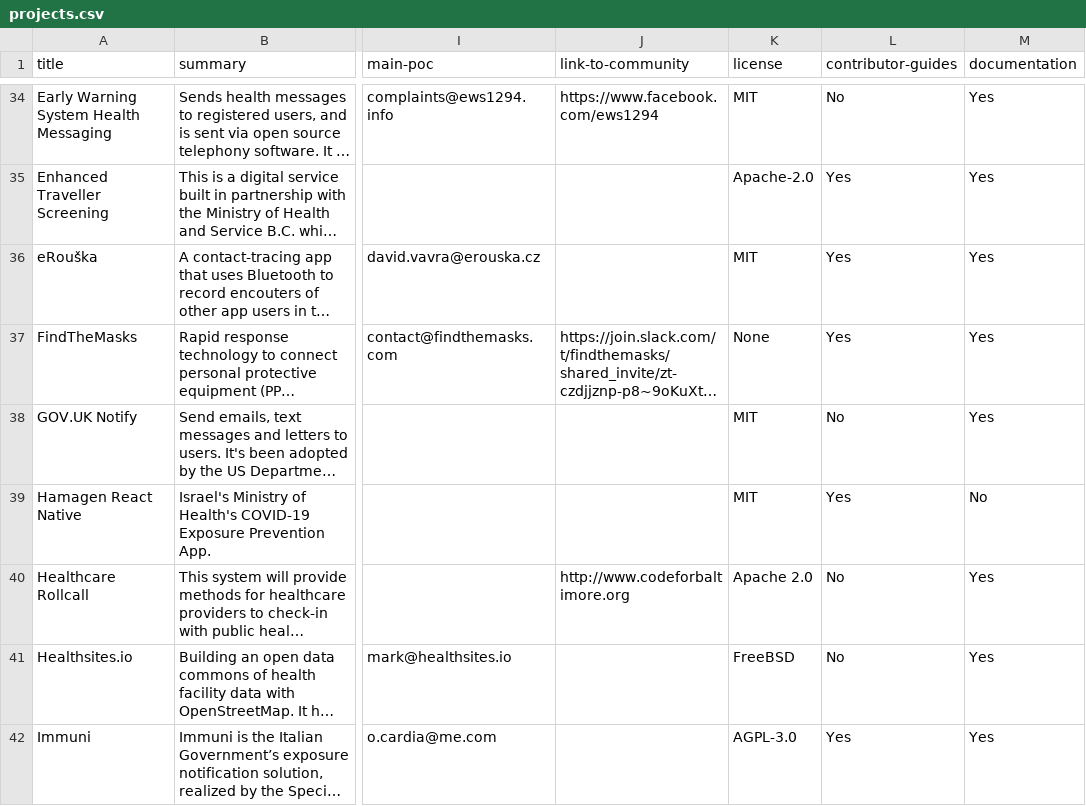
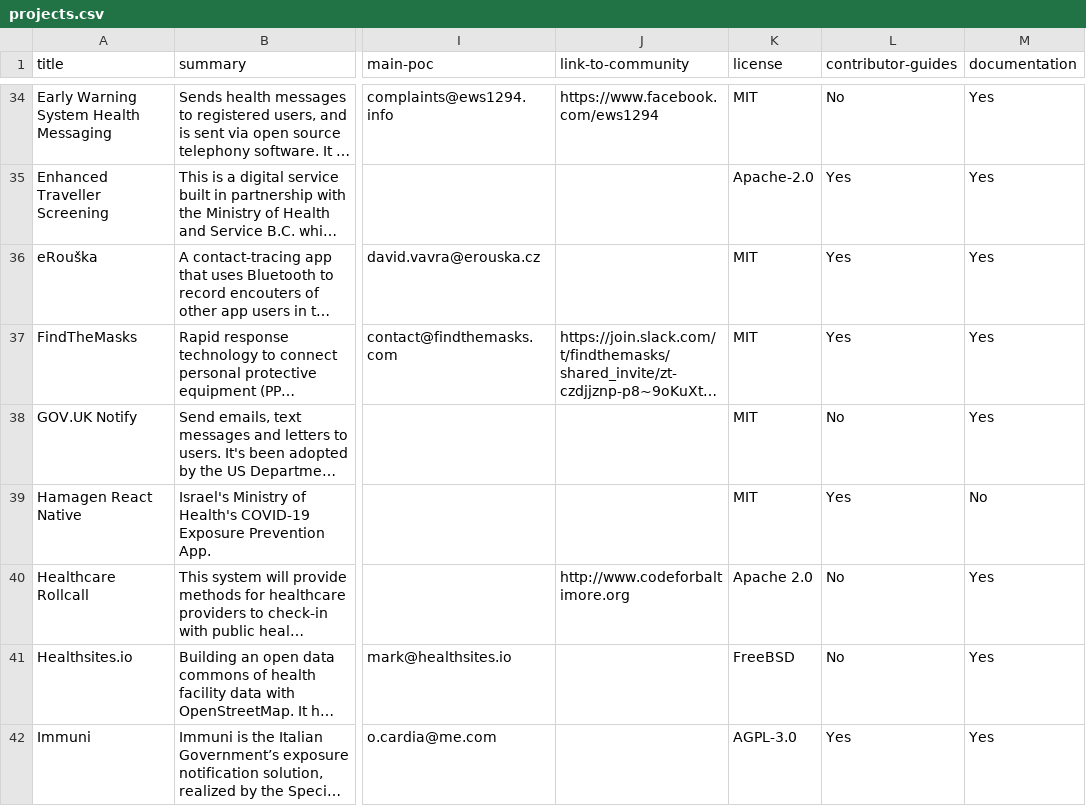
Before and after one commit to newamericafoundation/pandemic-response-repository, a CSV file: _data/projects.csv, drawn as a sheet; only a part is shown, gaps mark what is left out; long unchanged cells end in …; the diff names each change by its address in the sheet, - before the commit and + after, or states it on an @@ line.

Commit message:
DOC: Updated license for FindTheMasks

```diff
--- a/_data/projects.csv
+++ b/_data/projects.csv
-K37 (license): None
+K37 (license): MIT
```
